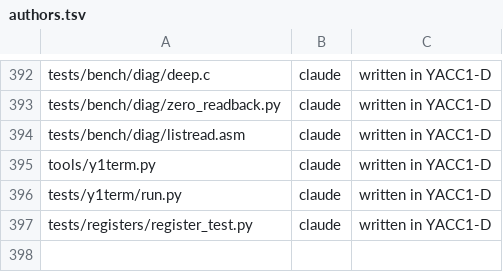
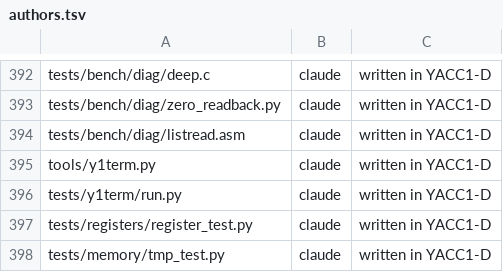
Before and after one commit to ksr/YACC1-D, a TSV file: tools/authors.tsv, drawn as a sheet; only a part is shown, gaps mark what is left out.

```diff
--- a/tools/authors.tsv
+++ b/tools/authors.tsv
@@ -397 +397,2 @@ tests/y1term/run.py	claude	written in YACC1-D
 tests/registers/register_test.py	claude	written in YACC1-D
+tests/memory/tmp_test.py	claude	written in YACC1-D
```
Also changed, not shown: 4 other files.
